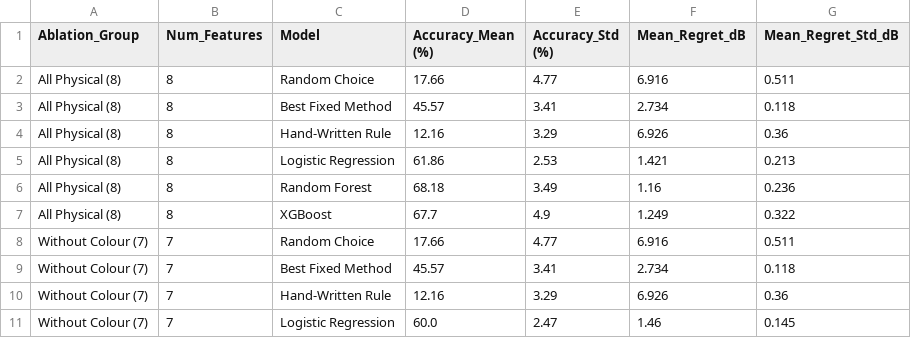
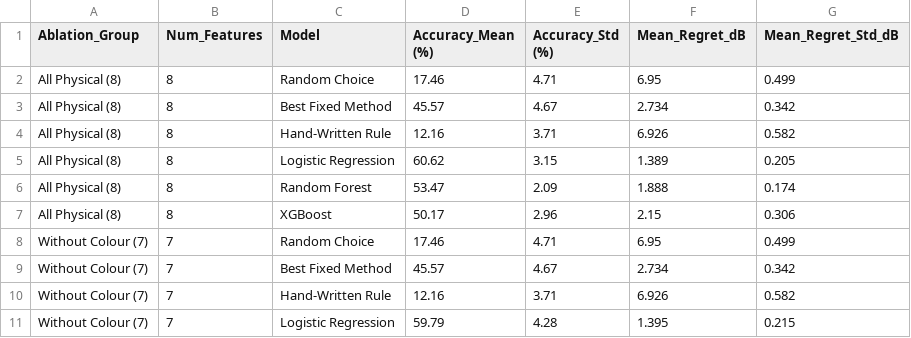
Before and after one commit to Suyashusesgit/Aiml_Sem5, a CSV file: results/ablation_table.csv, drawn as a sheet; only a part is shown; the diff covers the shown part only.

```diff
--- a/results/ablation_table.csv
+++ b/results/ablation_table.csv
@@ -1,11 +1,11 @@
 Ablation_Group,Num_Features,Model,Accuracy_Mean (%),Accuracy_Std (%),Mean_Regret_dB,Mean_Regret_Std_dB
-All Physical (8),8,Random Choice,17.66,4.77,6.916,0.511
-All Physical (8),8,Best Fixed Method,45.57,3.41,2.734,0.118
-All Physical (8),8,Hand-Written Rule,12.16,3.29,6.926,0.36
-All Physical (8),8,Logistic Regression,61.86,2.53,1.421,0.213
-All Physical (8),8,Random Forest,68.18,3.49,1.16,0.236
-All Physical (8),8,XGBoost,67.7,4.9,1.249,0.322
-Without Colour (7),7,Random Choice,17.66,4.77,6.916,0.511
-Without Colour (7),7,Best Fixed Method,45.57,3.41,2.734,0.118
-Without Colour (7),7,Hand-Written Rule,12.16,3.29,6.926,0.36
-Without Colour (7),7,Logistic Regression,60.0,2.47,1.46,0.145
+All Physical (8),8,Random Choice,17.46,4.71,6.95,0.499
+All Physical (8),8,Best Fixed Method,45.57,4.67,2.734,0.342
+All Physical (8),8,Hand-Written Rule,12.16,3.71,6.926,0.582
+All Physical (8),8,Logistic Regression,60.62,3.15,1.389,0.205
+All Physical (8),8,Random Forest,53.47,2.09,1.888,0.174
+All Physical (8),8,XGBoost,50.17,2.96,2.15,0.306
+Without Colour (7),7,Random Choice,17.46,4.71,6.95,0.499
+Without Colour (7),7,Best Fixed Method,45.57,4.67,2.734,0.342
+Without Colour (7),7,Hand-Written Rule,12.16,3.71,6.926,0.582
+Without Colour (7),7,Logistic Regression,59.79,4.28,1.395,0.215
```
Also changed, not shown: 68 edited cells elsewhere in this file, results/features.csv, results/metrics_table.csv, 6 other files.
